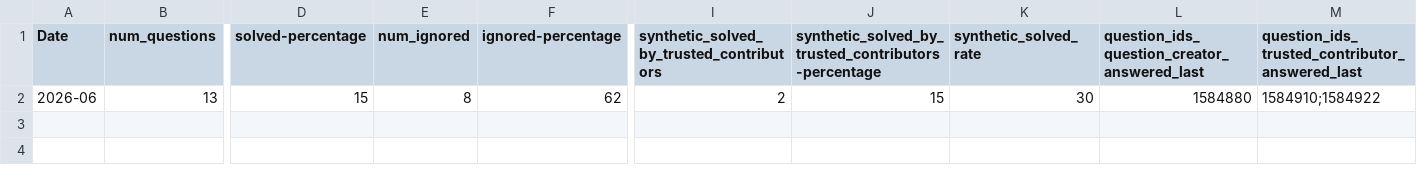
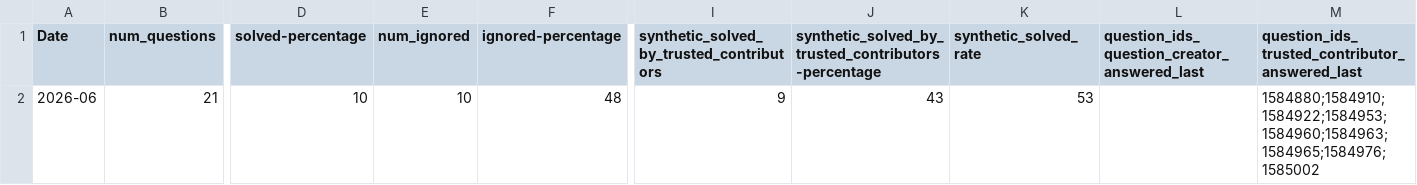
Before and after one commit to thunderbird/thunderbird-desktop-metrics-and-reports, a CSV file: REPORTS/DESKTOP/2026-06-sumo-desktop-report.csv, drawn as a sheet; only a part is shown, gaps mark what is left out; the diff names each change by its address in the sheet, - before the commit and + after, or states it on an @@ line.

```diff
--- a/REPORTS/DESKTOP/2026-06-sumo-desktop-report.csv
+++ b/REPORTS/DESKTOP/2026-06-sumo-desktop-report.csv
-B2 (num_questions): 13
+B2 (num_questions): 21
-D2 (solved-percentage): 15
+D2 (solved-percentage): 10
-E2 (num_ignored): 8
+E2 (num_ignored): 10
-F2 (ignored-percentage): 62
+F2 (ignored-percentage): 48
-I2: 2
+I2: 9
-J2: 15
+J2: 43
-K2 (synthetic_solved_rate): 30
+K2 (synthetic_solved_rate): 53
-L2: 1584880
+L2: (empty)
-M2: 1584910;1584922
+M2: 1584880;1584910;1584922;1584953;1584960;1584963;1584965;1584976;1585002
```
Also changed, not shown: REPORTS/DESKTOP/2026-05-sumo-desktop-report.csv.
